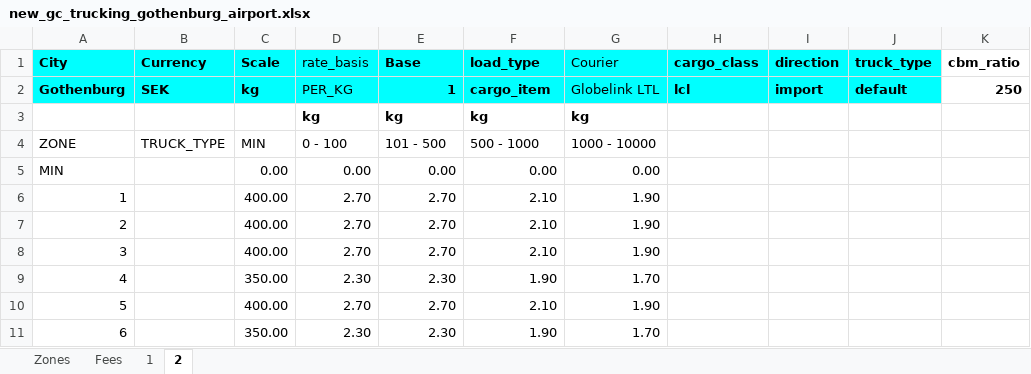
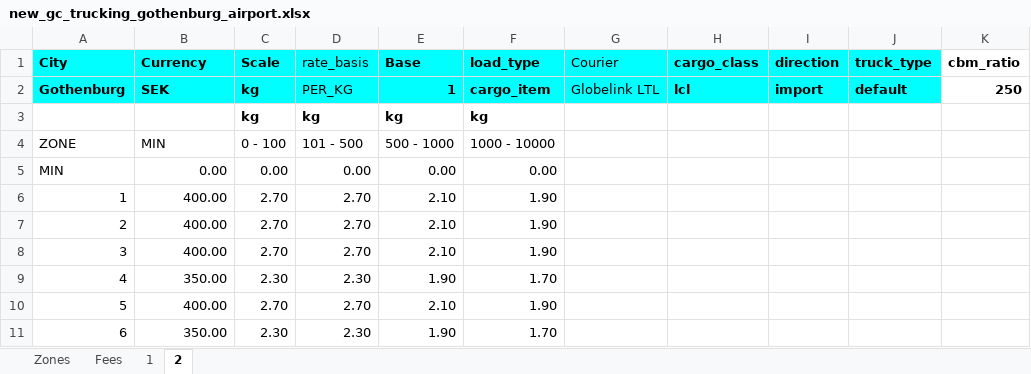
Before and after one commit to romikoops/polaris_clone, an Excel workbook: db/dummydata/new_gc_trucking_gothenburg_airport.xlsx, sheet 2, drawn as a sheet; only a part is shown; values as stored, in another font and other column widths than the file's, no borders; charts and pictures not drawn; the diff covers the shown part only; the diff names each change by its address in the sheet, - before the commit and + after, or states it on an @@ line.

Commit message:
trucking copier
Former-commit-id: 3f21ebaa1eb2f97395558bd37ff64054a2614020

```diff
--- a/db/dummydata/new_gc_trucking_gothenburg_airport.xlsx (sheet 2)
+++ b/db/dummydata/new_gc_trucking_gothenburg_airport.xlsx (sheet 2)
-C3 (Scale): (empty)
+C3 (Scale): kg
-G3 (Courier): kg
+G3 (Courier): (empty)
-B4 (Currency): TRUCK_TYPE
+B4 (Currency): MIN
-C4 (Scale): MIN
+C4 (Scale): 0 - 100
-D4 (rate_basis): 0 - 100
+D4 (rate_basis): 101 - 500
-E4 (Base): 101 - 500
+E4 (Base): 500 - 1000
-F4 (load_type): 500 - 1000
+F4 (load_type): 1000 - 10000
-G4 (Courier): 1000 - 10000
+G4 (Courier): (empty)
-B5 (Currency): (empty)
+B5 (Currency): 0.00
-G5 (Courier): 0.00
+G5 (Courier): (empty)
-B6:B8 (Currency): (empty)
+B6:B8 (Currency): 400.00
-C6:C8 (Scale): 400.00
+C6:C8 (Scale): 2.70
-E6:E8 (Base): 2.70
+E6:E8 (Base): 2.10
-F6:F8 (load_type): 2.10
+F6:F8 (load_type): 1.90
-G6:G8 (Courier): 1.90
+G6:G8 (Courier): (empty)
-B9 (Currency): (empty)
+B9 (Currency): 350.00
-C9 (Scale): 350.00
+C9 (Scale): 2.30
-E9 (Base): 2.30
+E9 (Base): 1.90
-F9 (load_type): 1.90
+F9 (load_type): 1.70
-G9 (Courier): 1.70
+G9 (Courier): (empty)
-B10 (Currency): (empty)
+B10 (Currency): 400.00
-C10 (Scale): 400.00
+C10 (Scale): 2.70
-E10 (Base): 2.70
+E10 (Base): 2.10
-F10 (load_type): 2.10
+F10 (load_type): 1.90
-G10 (Courier): 1.90
+G10 (Courier): (empty)
-B11 (Currency): (empty)
+B11 (Currency): 350.00
-C11 (Scale): 350.00
+C11 (Scale): 2.30
-E11 (Base): 2.30
+E11 (Base): 1.90
-F11 (load_type): 1.90
+F11 (load_type): 1.70
-G11 (Courier): 1.70
+G11 (Courier): (empty)
```
Also changed, not shown: 20 edited cells elsewhere in this sheet, sheet Zones, charts or pictures, 7 other files.
